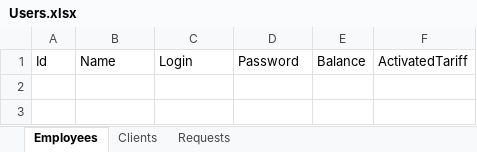
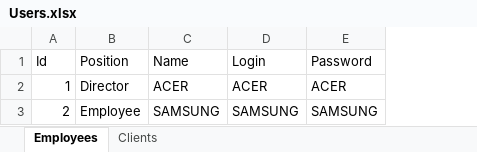
Before and after one commit to Futbolkagiks/MIN121Telecommunications, an Excel workbook: Users.xlsx, sheet Employees, drawn as a sheet; values as stored, in another font and other column widths than the file's, no borders; removed rows and columns are numbered as before the commit, all else as after; the diff names each change by its address in the sheet, - before the commit and + after, or states it on an @@ line.

```diff
--- a/Users.xlsx (sheet Employees)
+++ b/Users.xlsx (sheet Employees)
-sheet tab: Requests
+column B (Position), empty
-column E (Balance), empty
-column F (ActivatedTariff), empty
+row 2: 1 | Director | ACER | ACER | ACER
+row 3: 2 | Employee | SAMSUNG | SAMSUNG | SAMSUNG
```
Also changed, not shown: sheet Clients, 7 other files.
